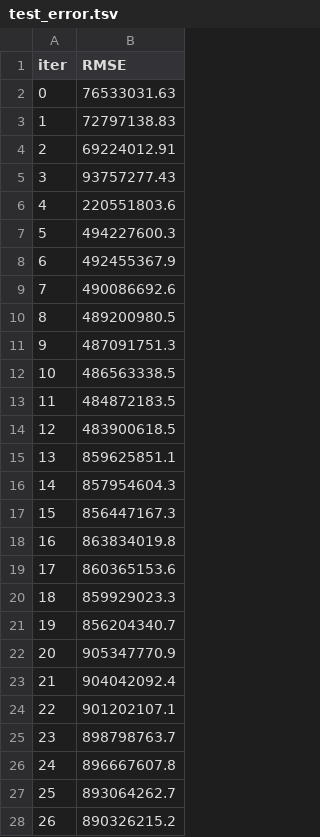
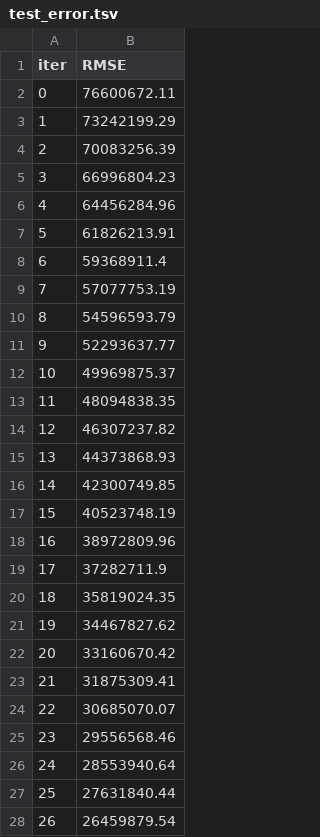
Before and after one commit to borstl/GHGScope3-ML, a TSV file: Jupyter/catboost_info/test_error.tsv, drawn as a sheet; only a part is shown; the diff covers the shown part only.

```diff
--- a/Jupyter/catboost_info/test_error.tsv
+++ b/Jupyter/catboost_info/test_error.tsv
@@ -1,28 +1,28 @@
 iter	RMSE
-0	76533031.63
-1	72797138.83
-2	69224012.91
-3	93757277.43
-4	220551803.6
-5	494227600.3
-6	492455367.9
-7	490086692.6
-8	489200980.5
-9	487091751.3
-10	486563338.5
-11	484872183.5
-12	483900618.5
-13	859625851.1
-14	857954604.3
-15	856447167.3
-16	863834019.8
-17	860365153.6
-18	859929023.3
-19	856204340.7
-20	905347770.9
-21	904042092.4
-22	901202107.1
-23	898798763.7
-24	896667607.8
-25	893064262.7
-26	890326215.2
+0	76600672.11
+1	73242199.29
+2	70083256.39
+3	66996804.23
+4	64456284.96
+5	61826213.91
+6	59368911.4
+7	57077753.19
+8	54596593.79
+9	52293637.77
+10	49969875.37
+11	48094838.35
+12	46307237.82
+13	44373868.93
+14	42300749.85
+15	40523748.19
+16	38972809.96
+17	37282711.9
+18	35819024.35
+19	34467827.62
+20	33160670.42
+21	31875309.41
+22	30685070.07
+23	29556568.46
+24	28553940.64
+25	27631840.44
+26	26459879.54
```
Also changed, not shown: 50 added rows and 23 edited cells elsewhere in this file, Jupyter/catboost_info/learn_error.tsv, Jupyter/catboost_info/time_left.tsv, 19 other files.
